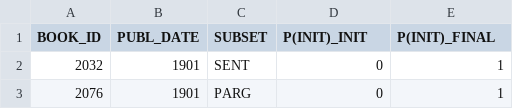
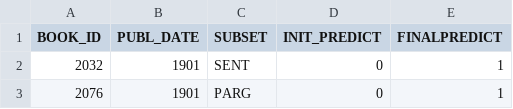
Before and after one commit to teddyroland/Operationalizing-The-Urn, a CSV file: model/spn_loocv_score.csv, drawn as a sheet; only a part is shown.

Commit message:
Update spn_loocv_score.csv

```diff
--- a/model/spn_loocv_score.csv
+++ b/model/spn_loocv_score.csv
@@ -1,2 +1,2 @@
-BOOK_ID,PUBL_DATE,SUBSET,P(INIT)_INIT,P(INIT)_FINAL
+BOOK_ID,PUBL_DATE,SUBSET,INIT_PREDICT,FINALPREDICT
 2032,1901,SENT,0,1
```
